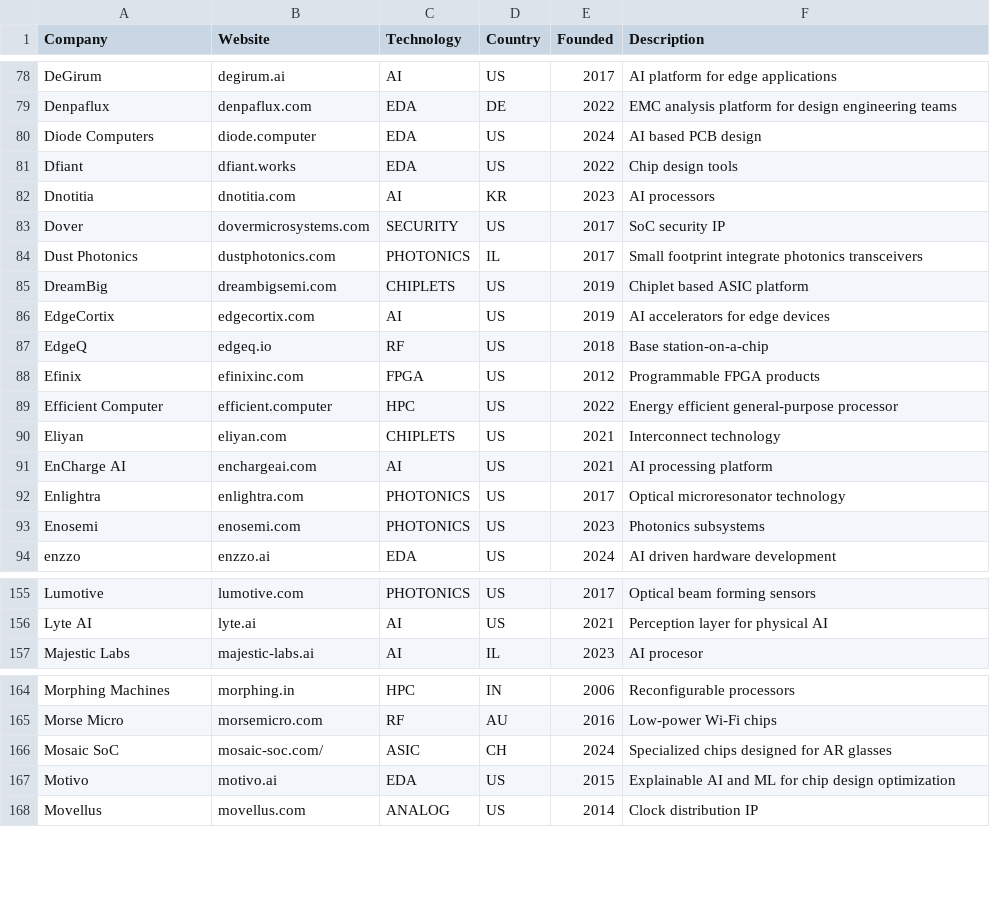
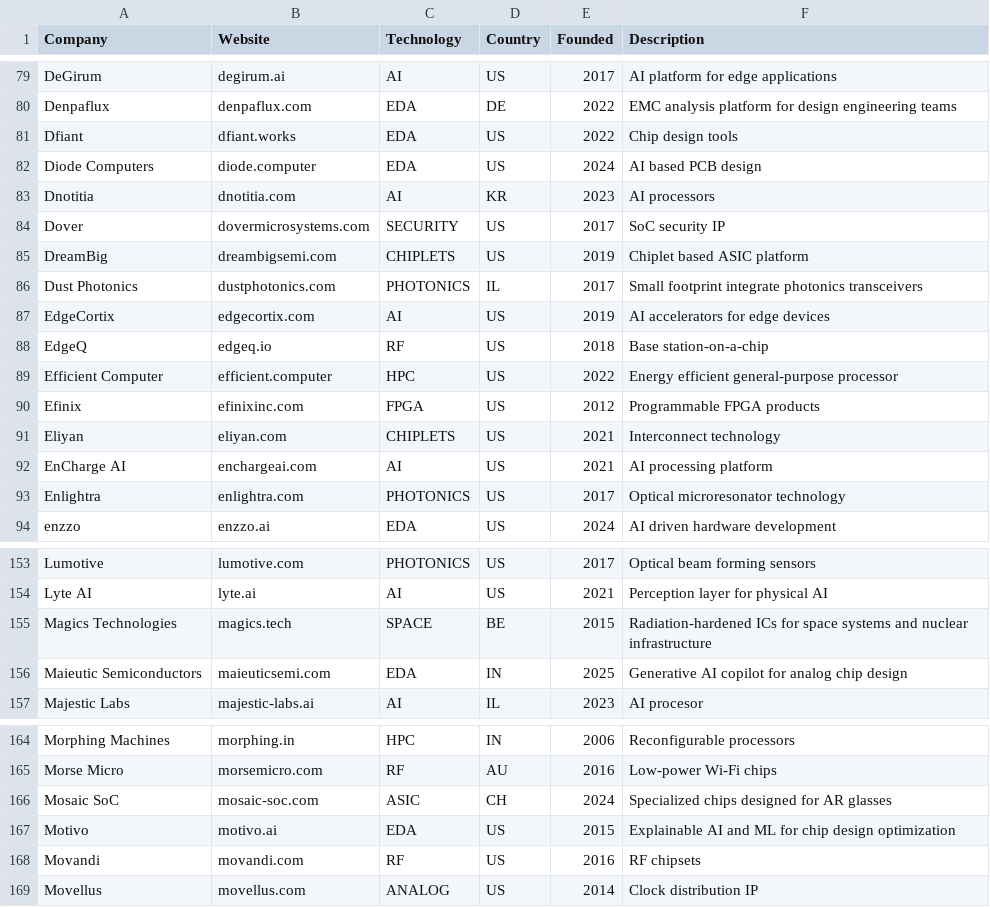
Before and after one commit to aolofsson/awesome-semiconductor-startups, a CSV file: startups.csv, drawn as a sheet; only a part is shown, gaps mark what is left out; the diff covers the shown part only.

Commit message:
New additions: - Celero Communications - ChipAgents - Magics Technologies - Maieutic Semiconductors - Movandi - Ricursive Intelligence, - Unconventional AI - Vinci
Removed (no longer independent startups):
- Cerebras (IPO Nasdaq 2026)
- Enosemi (acquired by AMD 2025)
- Lightelligence (IPO HKEX 2026)
- Lighton (IPO Euronext 2024)

Fixed rows:
- Build4Sim - add missing country -  US
- Piris Labs - remove backslash from URL
- Mosaic SoC - remove backslash from URL

Alumni additions:
- Lightelligence (IPO HKEX 2026)
- Lighton (IPO Euronext 2024)

```diff
--- a/startups.csv
+++ b/startups.csv
@@ -79,12 +80,12 @@ DeGirum,degirum.ai,AI,US,2017,AI platform for edge applications
 Denpaflux,denpaflux.com,EDA,DE,2022,EMC analysis platform for design engineering teams
+Dfiant,dfiant.works,EDA,US,2022,Chip design tools
 Diode Computers,diode.computer,EDA,US,2024,AI based PCB design
-Dfiant,dfiant.works,EDA,US,2022,Chip design tools
 Dnotitia,dnotitia.com,AI,KR,2023,AI processors
 Dover,dovermicrosystems.com,SECURITY,US,2017,SoC security IP
+DreamBig,dreambigsemi.com,CHIPLETS,US,2019,Chiplet based ASIC platform
 Dust Photonics,dustphotonics.com,PHOTONICS,IL,2017,Small footprint integrate photonics transceivers
-DreamBig,dreambigsemi.com,CHIPLETS,US,2019,Chiplet based ASIC platform
 EdgeCortix,edgecortix.com,AI,US,2019,AI accelerators for edge devices
 EdgeQ,edgeq.io,RF,US,2018,Base station-on-a-chip
+Efficient Computer,efficient.computer,HPC,US,2022,Energy efficient general-purpose processor
 Efinix,efinixinc.com,FPGA,US,2012,Programmable FPGA products
-Efficient Computer,efficient.computer,HPC,US,2022,Energy efficient general-purpose processor
 Eliyan,eliyan.com,CHIPLETS,US,2021,Interconnect technology
@@ -92,3 +93,2 @@ EnCharge AI,enchargeai.com,AI,US,2021,AI processing platform
 Enlightra,enlightra.com,PHOTONICS,US,2017,Optical microresonator technology
-Enosemi,enosemi.com,PHOTONICS,US,2023,Photonics subsystems
 enzzo,enzzo.ai,EDA,US,2024,AI driven hardware development
@@ -156,2 +154,4 @@ Lumotive,lumotive.com,PHOTONICS,US,2017,Optical beam forming sensors
 Lyte AI,lyte.ai,AI,US,2021,Perception layer for physical AI
+Magics Technologies,magics.tech,SPACE,BE,2015,Radiation-hardened ICs for space systems and nuclear infrastructure
+Maieutic Semiconductors,maieuticsemi.com,EDA,IN,2025,Generative AI copilot for analog chip design
 Majestic Labs,majestic-labs.ai,AI,IL,2023,AI procesor
@@ -165,4 +165,5 @@ Morphing Machines,morphing.in,HPC,IN,2006,Reconfigurable processors
 Morse Micro,morsemicro.com,RF,AU,2016,Low-power Wi-Fi chips
-Mosaic SoC,mosaic-soc.com/,ASIC,CH,2024,Specialized chips designed for AR glasses
+Mosaic SoC,mosaic-soc.com,ASIC,CH,2024,Specialized chips designed for AR glasses
 Motivo,motivo.ai,EDA,US,2015,Explainable AI and ML for chip design optimization
+Movandi,movandi.com,RF,US,2016,RF chipsets
 Movellus,movellus.com,ANALOG,US,2014,Clock distribution IP
```
Also changed, not shown: 7 added rows, 5 removed rows and 6 moved rows elsewhere in this file, alumni.csv.
